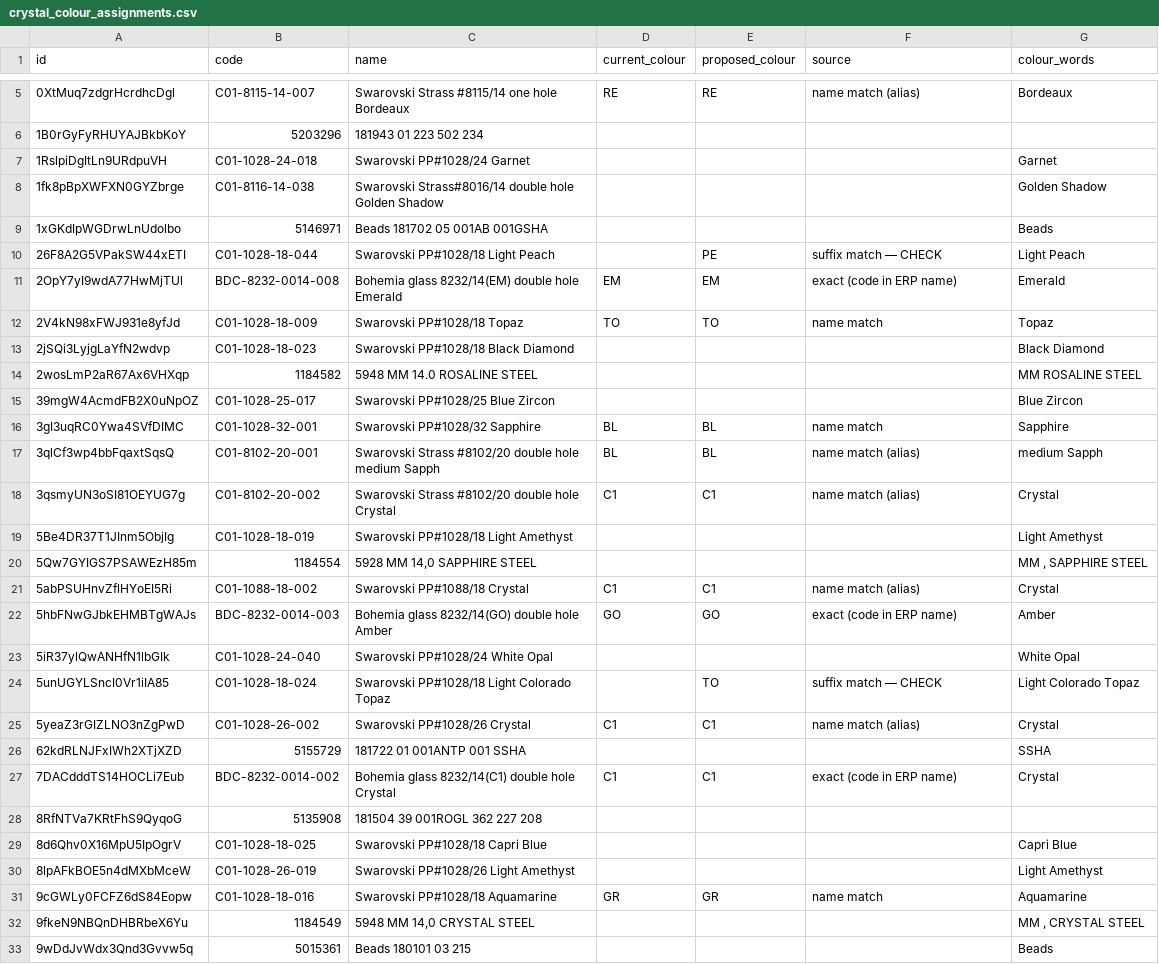
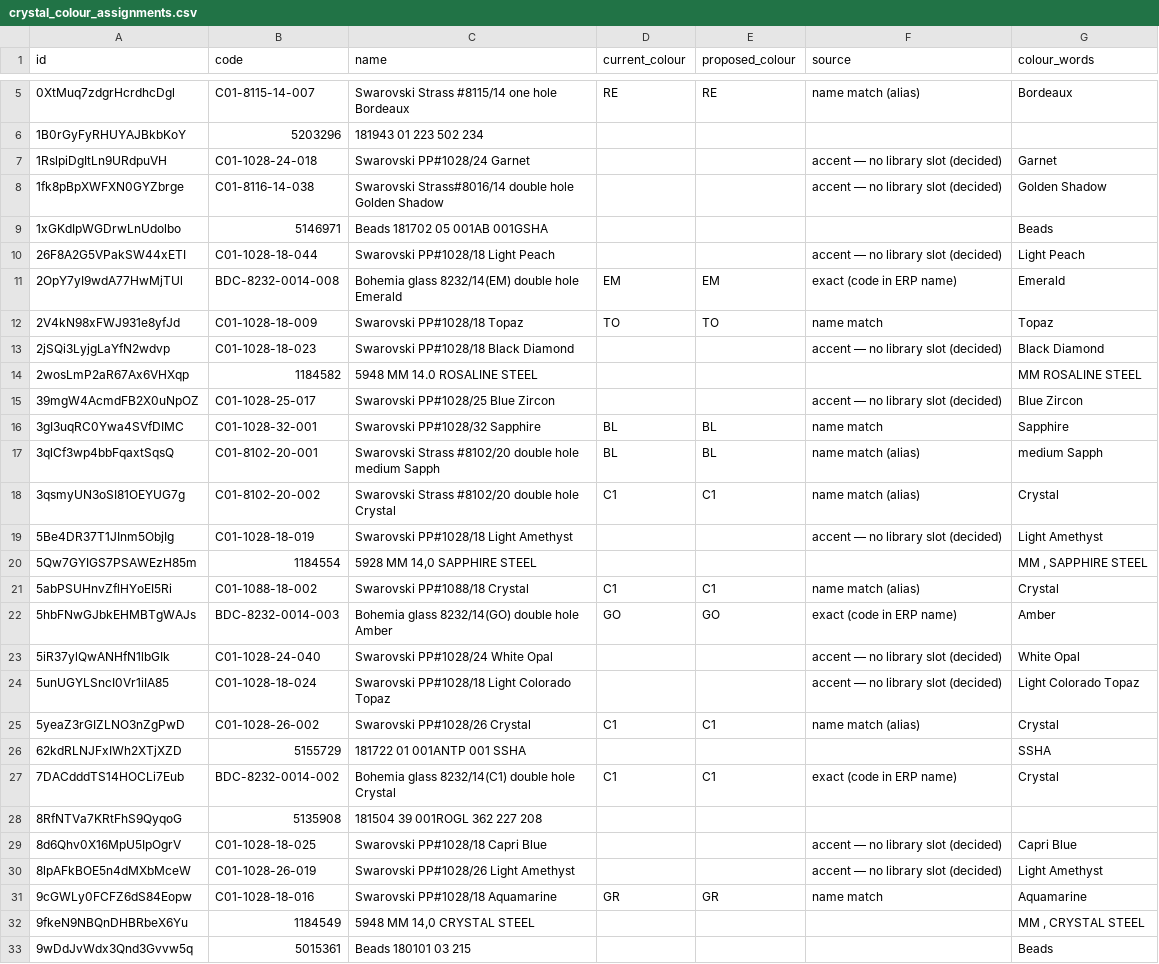
Before and after one commit to eddiecychou/crystocraft-costing-tool, a CSV file: migration/out/crystal_colour_assignments.csv, drawn as a sheet; only a part is shown, gaps mark what is left out; the diff covers the shown part only.

```diff
--- a/migration/out/crystal_colour_assignments.csv
+++ b/migration/out/crystal_colour_assignments.csv
@@ -6,11 +6,11 @@
 1B0rGyFyRHUYAJBkbKoY,5203296,181943 01 223 502 234,,,,
-1RslpiDgItLn9URdpuVH,C01-1028-24-018,Swarovski PP#1028/24 Garnet,,,,Garnet
-1fk8pBpXWFXN0GYZbrge,C01-8116-14-038,Swarovski Strass#8016/14 double hole Golden Shadow,,,,Golden Shadow
+1RslpiDgItLn9URdpuVH,C01-1028-24-018,Swarovski PP#1028/24 Garnet,,,accent — no library slot (decided),Garnet
+1fk8pBpXWFXN0GYZbrge,C01-8116-14-038,Swarovski Strass#8016/14 double hole Golden Shadow,,,accent — no library slot (decided),Golden Shadow
 1xGKdIpWGDrwLnUdolbo,5146971,Beads 181702 05 001AB 001GSHA,,,,Beads
-26F8A2G5VPakSW44xETI,C01-1028-18-044,Swarovski PP#1028/18 Light Peach,,PE,suffix match — CHECK,Light Peach
+26F8A2G5VPakSW44xETI,C01-1028-18-044,Swarovski PP#1028/18 Light Peach,,,accent — no library slot (decided),Light Peach
 2OpY7yI9wdA77HwMjTUl,BDC-8232-0014-008,Bohemia glass 8232/14(EM) double hole Emerald,EM,EM,exact (code in ERP name),Emerald
 2V4kN98xFWJ931e8yfJd,C01-1028-18-009,Swarovski PP#1028/18 Topaz,TO,TO,name match,Topaz
-2jSQi3LyjgLaYfN2wdvp,C01-1028-18-023,Swarovski PP#1028/18 Black Diamond,,,,Black Diamond
+2jSQi3LyjgLaYfN2wdvp,C01-1028-18-023,Swarovski PP#1028/18 Black Diamond,,,accent — no library slot (decided),Black Diamond
 2wosLmP2aR67Ax6VHXqp,1184582,5948 MM 14.0 ROSALINE STEEL,,,,MM ROSALINE STEEL
-39mgW4AcmdFB2X0uNpOZ,C01-1028-25-017,Swarovski PP#1028/25  Blue Zircon,,,,Blue Zircon
+39mgW4AcmdFB2X0uNpOZ,C01-1028-25-017,Swarovski PP#1028/25  Blue Zircon,,,accent — no library slot (decided),Blue Zircon
 3gI3uqRC0Ywa4SVfDIMC,C01-1028-32-001,Swarovski PP#1028/32 Sapphire,BL,BL,name match,Sapphire
@@ -18,3 +18,3 @@
 3qsmyUN3oSI81OEYUG7g,C01-8102-20-002,Swarovski Strass #8102/20 double hole Crystal,C1,C1,name match (alias),Crystal
-5Be4DR37T1JInm5ObjIg,C01-1028-18-019,Swarovski PP#1028/18 Light Amethyst,,,,Light Amethyst
+5Be4DR37T1JInm5ObjIg,C01-1028-18-019,Swarovski PP#1028/18 Light Amethyst,,,accent — no library slot (decided),Light Amethyst
 5Qw7GYIGS7PSAWEzH85m,1184554,"5928 MM 14,0 SAPPHIRE STEEL",,,,"MM , SAPPHIRE STEEL"
@@ -22,4 +22,4 @@
 5hbFNwGJbkEHMBTgWAJs,BDC-8232-0014-003,Bohemia glass 8232/14(GO) double hole Amber,GO,GO,exact (code in ERP name),Amber
-5iR37ylQwANHfN1lbGIk,C01-1028-24-040,Swarovski PP#1028/24 White Opal,,,,White Opal
-5unUGYLSncI0Vr1iIA85,C01-1028-18-024,Swarovski PP#1028/18 Light Colorado Topaz,,TO,suffix match — CHECK,Light Colorado Topaz
+5iR37ylQwANHfN1lbGIk,C01-1028-24-040,Swarovski PP#1028/24 White Opal,,,accent — no library slot (decided),White Opal
+5unUGYLSncI0Vr1iIA85,C01-1028-18-024,Swarovski PP#1028/18 Light Colorado Topaz,,,accent — no library slot (decided),Light Colorado Topaz
 5yeaZ3rGIZLNO3nZgPwD,C01-1028-26-002,Swarovski PP#1028/26 Crystal,C1,C1,name match (alias),Crystal
@@ -28,4 +28,4 @@
 8RfNTVa7KRtFhS9QyqoG,5135908,181504 39 001ROGL 362 227 208,,,,
-8d6Qhv0X16MpU5IpOgrV,C01-1028-18-025,Swarovski PP#1028/18 Capri Blue,,,,Capri Blue
-8lpAFkBOE5n4dMXbMceW,C01-1028-26-019,Swarovski PP#1028/26 Light Amethyst,,,,Light Amethyst
+8d6Qhv0X16MpU5IpOgrV,C01-1028-18-025,Swarovski PP#1028/18 Capri Blue,,,accent — no library slot (decided),Capri Blue
+8lpAFkBOE5n4dMXbMceW,C01-1028-26-019,Swarovski PP#1028/26 Light Amethyst,,,accent — no library slot (decided),Light Amethyst
 9cGWLy0FCFZ6dS84Eopw,C01-1028-18-016,Swarovski PP#1028/18 Aquamarine,GR,GR,name match,Aquamarine
```
Also changed, not shown: 42 edited cells elsewhere in this file, migration/out/crystal_colour_map.csv, 3 other files.
